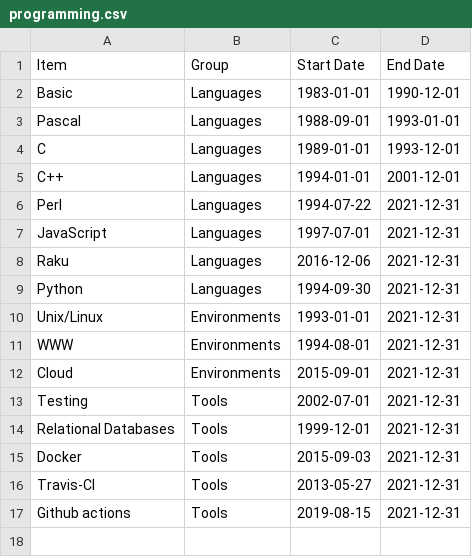
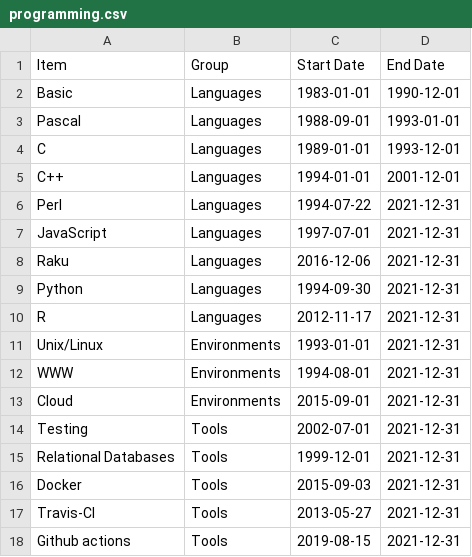
Before and after one commit to JJ/cv, a CSV file: data/programming.csv, drawn as a sheet.

Commit message:
Adds R

```diff
--- a/data/programming.csv
+++ b/data/programming.csv
@@ -9,2 +9,3 @@ Raku, Languages, 2016-12-06,2021-12-31
 Python, Languages, 1994-09-30,2021-12-31
+R, Languages, 2012-11-17, 2021-12-31
 Unix/Linux, Environments, 1993-01-01,2021-12-31
```
